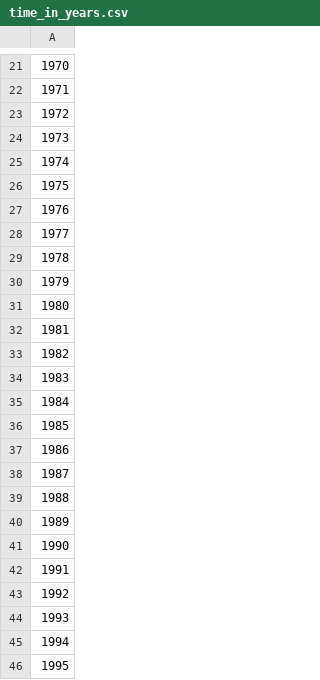
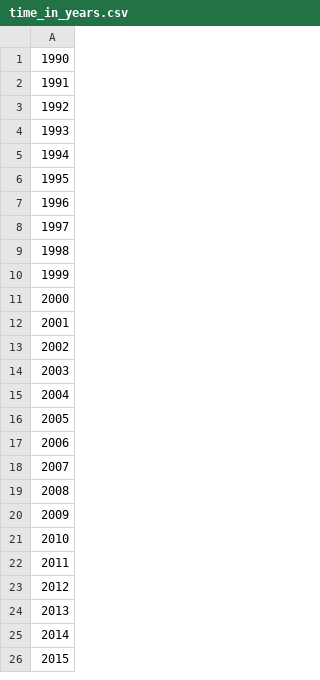
Before and after one commit to pik-piam/remind-mfa, a CSV file: data/plastics/input/dimensions/time_in_years.csv, drawn as a sheet; only a part is shown, gaps mark what is left out; the shorter side is filled out with more unchanged rows; the diff covers the shown part only.

```diff
--- a/data/plastics/input/dimensions/time_in_years.csv
+++ b/data/plastics/input/dimensions/time_in_years.csv
@@ -21,21 +1 @@
-1970
-1971
-1972
-1973
-1974
-1975
-1976
-1977
-1978
-1979
-1980
-1981
-1982
-1983
-1984
-1985
-1986
-1987
-1988
-1989
 1990
```
Also changed, not shown: 20 removed rows elsewhere in this file, data/plastics/input/datasets/carbon_content_materials.csv, 12 other files.
